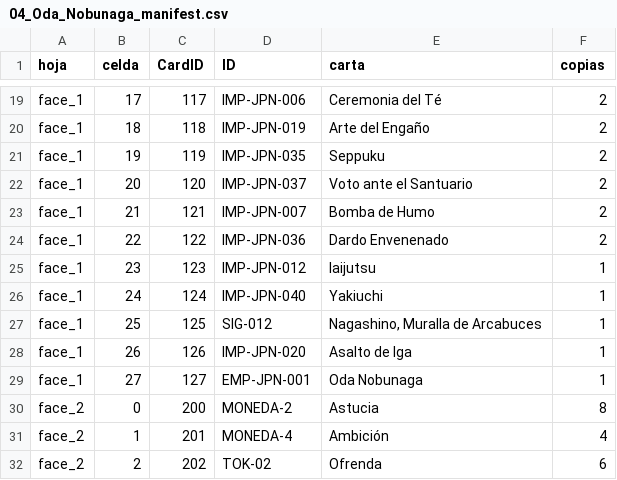
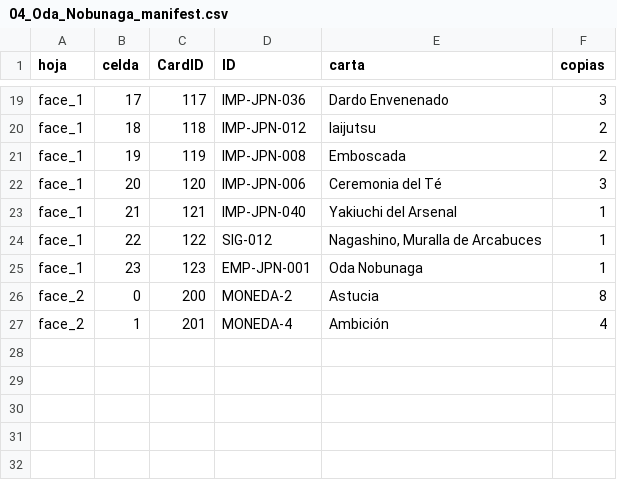
Before and after one commit to MASH-CHARLES/imperium-tts, a CSV file: 04_Oda_Nobunaga/04_Oda_Nobunaga_manifest.csv, drawn as a sheet; only a part is shown, gaps mark what is left out; the diff covers the shown part only; the diff names each change by its address in the sheet, - before the commit and + after, or states it on an @@ line.

```diff
--- a/04_Oda_Nobunaga/04_Oda_Nobunaga_manifest.csv
+++ b/04_Oda_Nobunaga/04_Oda_Nobunaga_manifest.csv
-D19 (ID): IMP-JPN-006
+D19 (ID): IMP-JPN-036
-E19 (carta): Ceremonia del Té
+E19 (carta): Dardo Envenenado
-F19 (copias): 2
+F19 (copias): 3
-D20 (ID): IMP-JPN-019
+D20 (ID): IMP-JPN-012
-E20 (carta): Arte del Engaño
+E20 (carta): Iaijutsu
-D21 (ID): IMP-JPN-035
+D21 (ID): IMP-JPN-008
-E21 (carta): Seppuku
+E21 (carta): Emboscada
-D22 (ID): IMP-JPN-037
+D22 (ID): IMP-JPN-006
-E22 (carta): Voto ante el Santuario
+E22 (carta): Ceremonia del Té
-F22 (copias): 2
+F22 (copias): 3
-D23 (ID): IMP-JPN-007
+D23 (ID): IMP-JPN-040
-E23 (carta): Bomba de Humo
+E23 (carta): Yakiuchi del Arsenal
-F23:F24 (copias): 2
+F23:F24 (copias): 1
-D24 (ID): IMP-JPN-036
+D24 (ID): SIG-012
-E24 (carta): Dardo Envenenado
+E24 (carta): Nagashino, Muralla de Arcabuces
-D25 (ID): IMP-JPN-012
+D25 (ID): EMP-JPN-001
-E25 (carta): Iaijutsu
+E25 (carta): Oda Nobunaga
-row 26: face_1 | 24 | 124 | IMP-JPN-040 | Yakiuchi | 1
-row 27: face_1 | 25 | 125 | SIG-012 | Nagashino, Muralla de Arcabuces | 1
-row 28: face_1 | 26 | 126 | IMP-JPN-020 | Asalto de Iga | 1
-row 29: face_1 | 27 | 127 | EMP-JPN-001 | Oda Nobunaga | 1
-row 32: face_2 | 2 | 202 | TOK-02 | Ofrenda | 6
```
Also changed, not shown: 32 edited cells elsewhere in this file, 01_Genghis_Khan/01_Genghis_Khan_manifest.csv, 02_Subutai/02_Subutai_manifest.csv, 45 other files.
